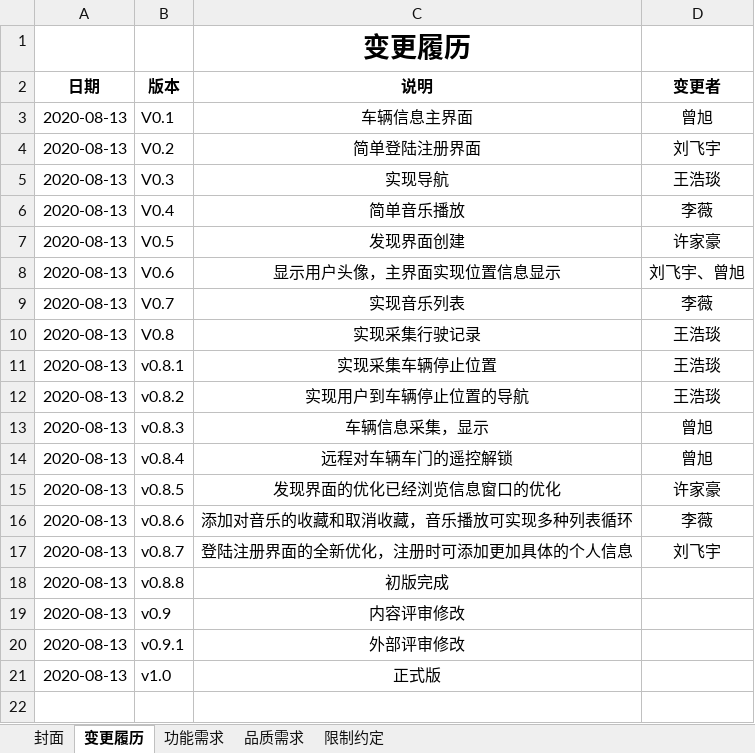
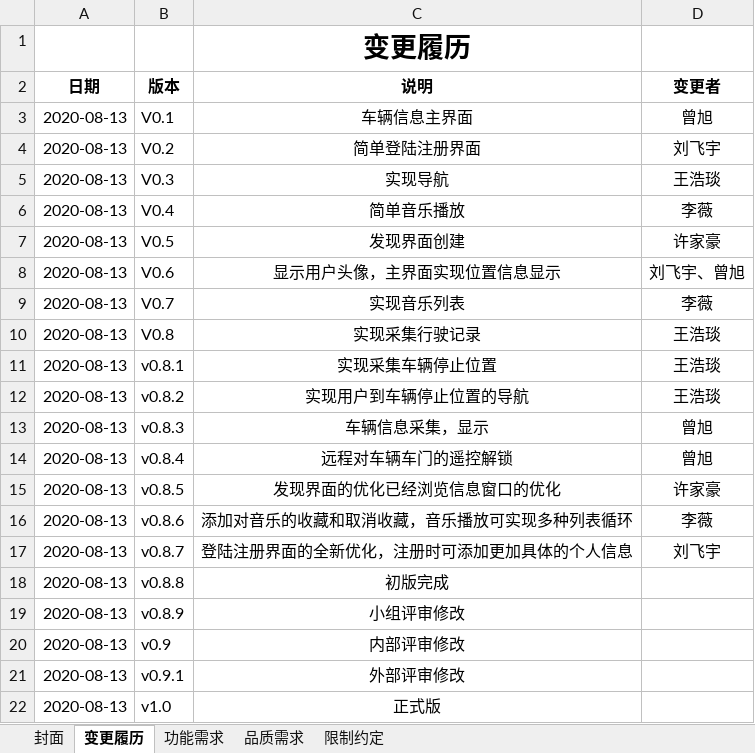
Before and after one commit to 1056780125/Documents, an Excel workbook: 第1阶段--文档管理/Group4-需求式样书.xlsx, sheet 变更履历, drawn as a sheet; values as stored, in another font and other column widths than the file's, no borders; addresses are those after the commit; the diff names each change by its address in the sheet, - before the commit and + after, or states it on an @@ line.

```diff
--- a/第1阶段--文档管理/Group4-需求式样书.xlsx (sheet 变更履历)
+++ b/第1阶段--文档管理/Group4-需求式样书.xlsx (sheet 变更履历)
+row 19: 2020-08-13 | v0.8.9 | 小组评审修改
-C20 (说明): 内容评审修改
+C20 (说明): 内部评审修改
```
Also changed, not shown: sheet 功能需求, sheet 封面, 1 other file.
